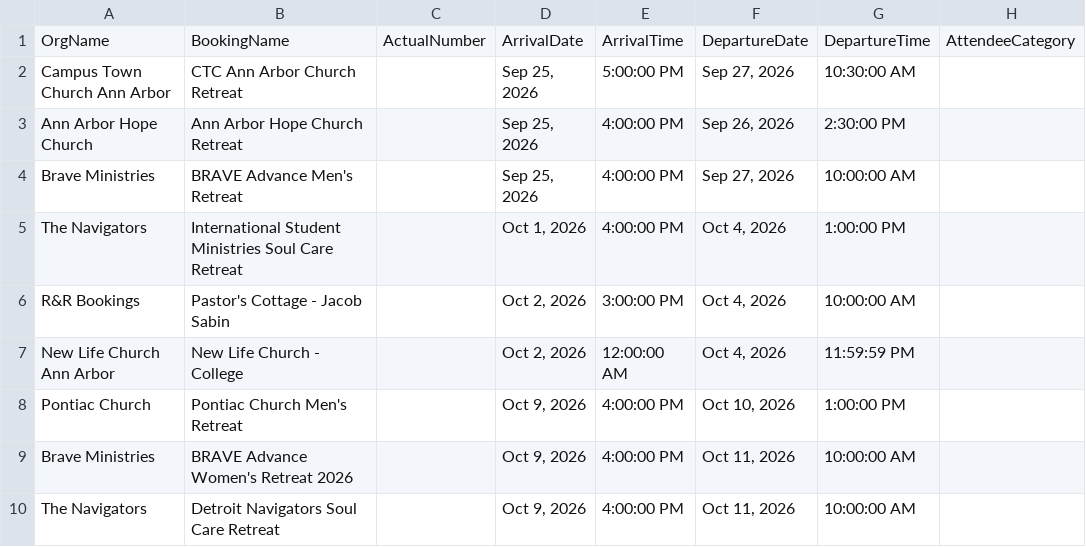
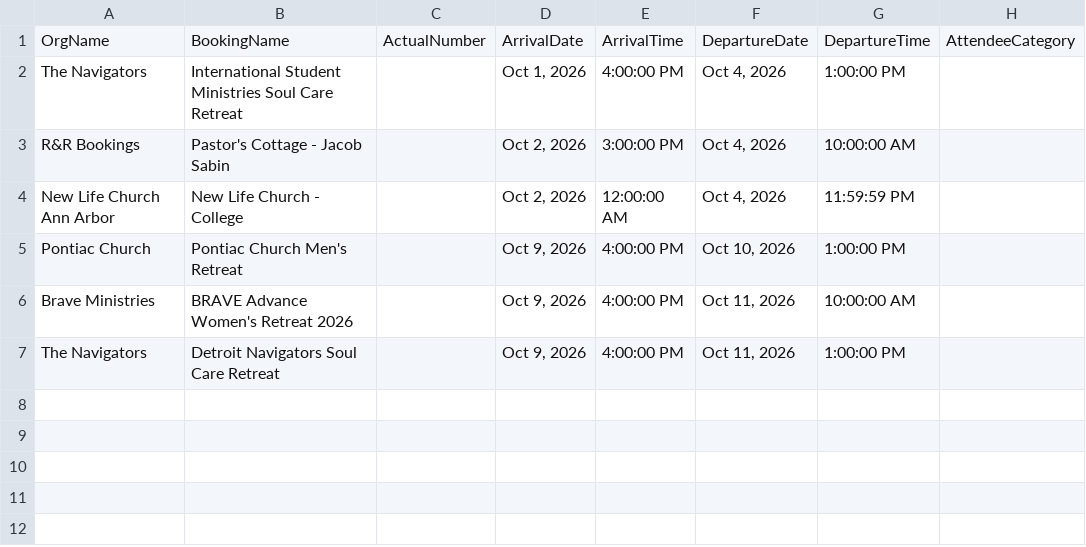
Before and after one commit to solomon123james-cmd/fhl-dashboard-data, a CSV file: data/General_Group_Info_Report.csv, drawn as a sheet.

Commit message:
sync: update data/General_Group_Info_Report.csv

```diff
--- a/data/General_Group_Info_Report.csv
+++ b/data/General_Group_Info_Report.csv
@@ -1,5 +1,2 @@
 OrgName,BookingName,ActualNumber,ArrivalDate,ArrivalTime,DepartureDate,DepartureTime,AttendeeCategory
-Campus Town Church Ann Arbor,CTC Ann Arbor Church Retreat,,"Sep 25, 2026",5:00:00 PM,"Sep 27, 2026",10:30:00 AM,
-Ann Arbor Hope Church,Ann Arbor Hope Church Retreat,,"Sep 25, 2026",4:00:00 PM,"Sep 26, 2026",2:30:00 PM,
-Brave Ministries,BRAVE Advance Men's Retreat,,"Sep 25, 2026",4:00:00 PM,"Sep 27, 2026",10:00:00 AM,
 The Navigators,International Student Ministries Soul Care Retreat,,"Oct 1, 2026",4:00:00 PM,"Oct 4, 2026",1:00:00 PM,
@@ -9,2 +6,2 @@ Pontiac Church,Pontiac Church Men's Retreat,,"Oct 9, 2026",4:00:00 PM,"Oct 10, 2
 Brave Ministries,BRAVE Advance Women's Retreat 2026,,"Oct 9, 2026",4:00:00 PM,"Oct 11, 2026",10:00:00 AM,
-The Navigators,Detroit Navigators Soul Care Retreat,,"Oct 9, 2026",4:00:00 PM,"Oct 11, 2026",10:00:00 AM,
+The Navigators,Detroit Navigators Soul Care Retreat,,"Oct 9, 2026",4:00:00 PM,"Oct 11, 2026",1:00:00 PM,
```
